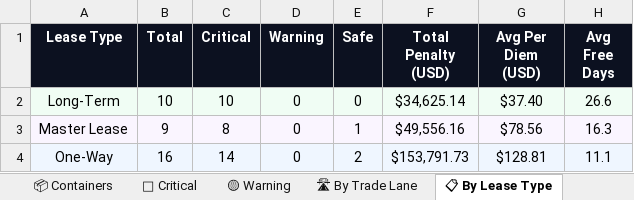
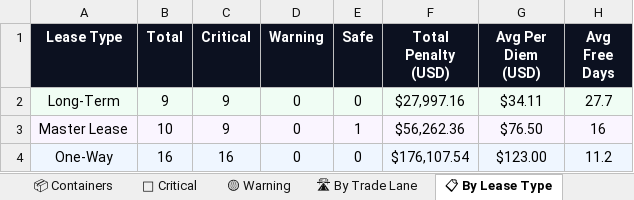
Before and after one commit to rahulmistry18/Reposea_container_optimizer, an Excel workbook: data/exports/reposea_report.xlsx, sheet 📋 By Lease Type, drawn as a sheet; values as stored, in another font and other column widths than the file's, no borders; the diff names each change by its address in the sheet, - before the commit and + after, or states it on an @@ line.

```diff
--- a/data/exports/reposea_report.xlsx (sheet 📋 By Lease Type)
+++ b/data/exports/reposea_report.xlsx (sheet 📋 By Lease Type)
-B2 (Total): 10
+B2 (Total): 9
-C2 (Critical): 10
+C2 (Critical): 9
-F2 (Total Penalty (USD)): $34,625.14
+F2 (Total Penalty (USD)): $27,997.16
-G2 (Avg Per Diem (USD)): $37.40
+G2 (Avg Per Diem (USD)): $34.11
-H2 (Avg Free Days): 26.6
+H2 (Avg Free Days): 27.7
-B3 (Total): 9
+B3 (Total): 10
-C3 (Critical): 8
+C3 (Critical): 9
-F3 (Total Penalty (USD)): $49,556.16
+F3 (Total Penalty (USD)): $56,262.36
-G3 (Avg Per Diem (USD)): $78.56
+G3 (Avg Per Diem (USD)): $76.50
-H3 (Avg Free Days): 16.3
+H3 (Avg Free Days): 16
-C4 (Critical): 14
+C4 (Critical): 16
-E4 (Safe): 2
+E4 (Safe): 0
-F4 (Total Penalty (USD)): $153,791.73
+F4 (Total Penalty (USD)): $176,107.54
-G4 (Avg Per Diem (USD)): $128.81
+G4 (Avg Per Diem (USD)): $123.00
-H4 (Avg Free Days): 11.1
+H4 (Avg Free Days): 11.2
```
Also changed, not shown: sheet 📦 Containers, sheet 🔴 Critical, sheet 🛣 By Trade Lane, sheet 📊 Dashboard, 7 other files.
